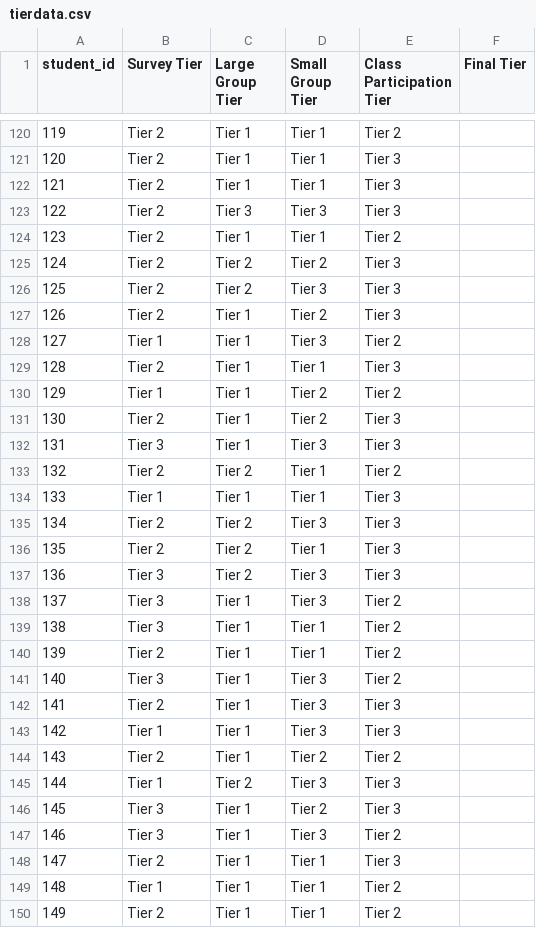
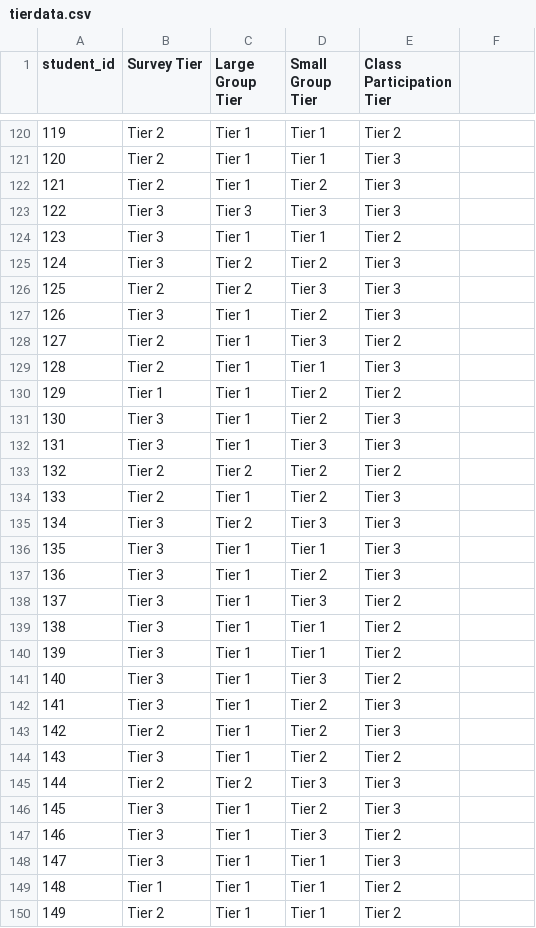
Before and after one commit to jackwestin-dev/institution-TJ, a CSV file: student-data/tierdata.csv, drawn as a sheet; only a part is shown, gaps mark what is left out; the diff covers the shown part only.

```diff
--- a/student-data/tierdata.csv
+++ b/student-data/tierdata.csv
@@ -1 +1 @@
-student_id,Survey Tier,Large Group Tier,Small Group Tier,Class Participation Tier,Final Tier
+student_id,Survey Tier,Large Group Tier,Small Group Tier,Class Participation Tier
@@ -122,4 +122,4 @@
-121,Tier 2,Tier 1,Tier 1,Tier 3,
-122,Tier 2,Tier 3,Tier 3,Tier 3,
-123,Tier 2,Tier 1,Tier 1,Tier 2,
-124,Tier 2,Tier 2,Tier 2,Tier 3,
+121,Tier 2,Tier 1,Tier 2,Tier 3
+122,Tier 3,Tier 3,Tier 3,Tier 3
+123,Tier 3,Tier 1,Tier 1,Tier 2
+124,Tier 3,Tier 2,Tier 2,Tier 3
@@ -127,2 +127,2 @@
-126,Tier 2,Tier 1,Tier 2,Tier 3,
-127,Tier 1,Tier 1,Tier 3,Tier 2,
+126,Tier 3,Tier 1,Tier 2,Tier 3
+127,Tier 2,Tier 1,Tier 3,Tier 2
@@ -131 +131 @@
-130,Tier 2,Tier 1,Tier 2,Tier 3,
+130,Tier 3,Tier 1,Tier 2,Tier 3
@@ -133,5 +133,5 @@
-132,Tier 2,Tier 2,Tier 1,Tier 2,
-133,Tier 1,Tier 1,Tier 1,Tier 3,
-134,Tier 2,Tier 2,Tier 3,Tier 3,
-135,Tier 2,Tier 2,Tier 1,Tier 3,
-136,Tier 3,Tier 2,Tier 3,Tier 3,
+132,Tier 2,Tier 2,Tier 2,Tier 2
+133,Tier 2,Tier 1,Tier 2,Tier 3
+134,Tier 3,Tier 2,Tier 3,Tier 3
+135,Tier 3,Tier 1,Tier 1,Tier 3
+136,Tier 3,Tier 1,Tier 2,Tier 3
@@ -140 +140 @@
-139,Tier 2,Tier 1,Tier 1,Tier 2,
+139,Tier 3,Tier 1,Tier 1,Tier 2
@@ -142,4 +142,4 @@
-141,Tier 2,Tier 1,Tier 3,Tier 3,
-142,Tier 1,Tier 1,Tier 3,Tier 3,
-143,Tier 2,Tier 1,Tier 2,Tier 2,
-144,Tier 1,Tier 2,Tier 3,Tier 3,
+141,Tier 3,Tier 1,Tier 2,Tier 3
+142,Tier 2,Tier 1,Tier 2,Tier 3
+143,Tier 3,Tier 1,Tier 2,Tier 2
+144,Tier 2,Tier 2,Tier 3,Tier 3
@@ -148 +148 @@
-147,Tier 2,Tier 1,Tier 1,Tier 3,
+147,Tier 3,Tier 1,Tier 1,Tier 3
```
Also changed, not shown: 59 edited cells elsewhere in this file.
